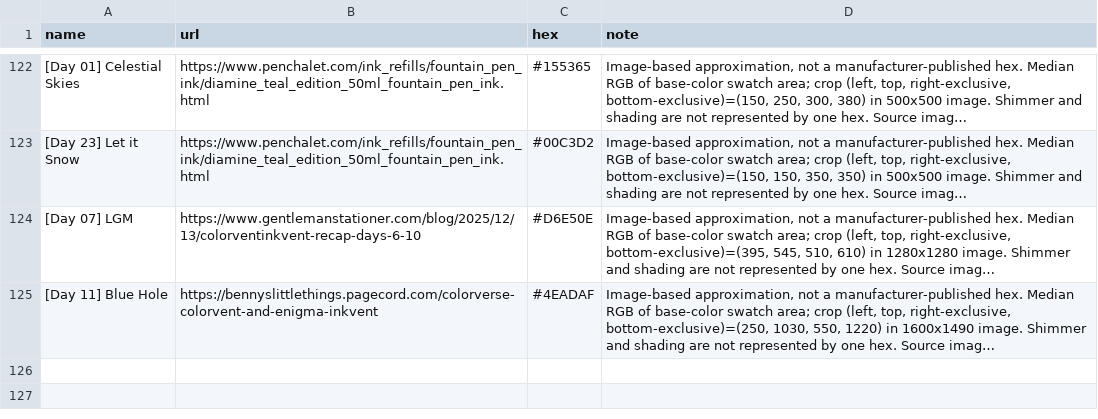
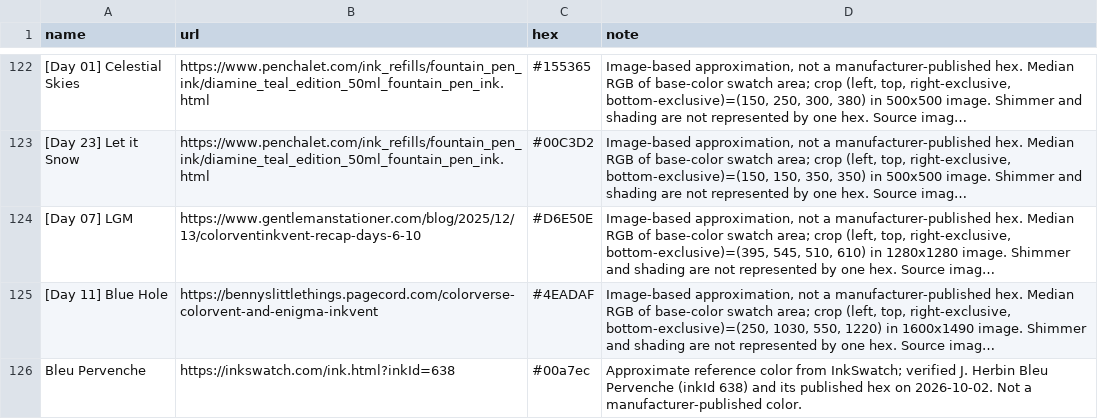
Before and after one commit to yaylinda/fountain-pens, a CSV file: scripts/output.csv, drawn as a sheet; only a part is shown, gaps mark what is left out; long unchanged cells end in …; the diff names each change by its address in the sheet, - before the commit and + after, or states it on an @@ line.

Commit message:
feat(swatches): add Bleu Pervenche reference color
Add InkSwatch's verified #00a7ec reference for Jacques Herbin Bleu Pervenche to the JSON and CSV swatch catalogs. Preserve the source URL and approximation note so the app can show its color with provenance.

```diff
--- a/scripts/output.csv
+++ b/scripts/output.csv
+row 126: Bleu Pervenche | https://inkswatch.com/ink.html?inkId=638 | #00a7ec | Approximate reference color from InkSwatch; verified J. Herbin Bleu Pervenche (inkId 638) and its published hex on 2026-10-02. Not a manufacturer-published color.
```
Also changed, not shown: 1 other file.
